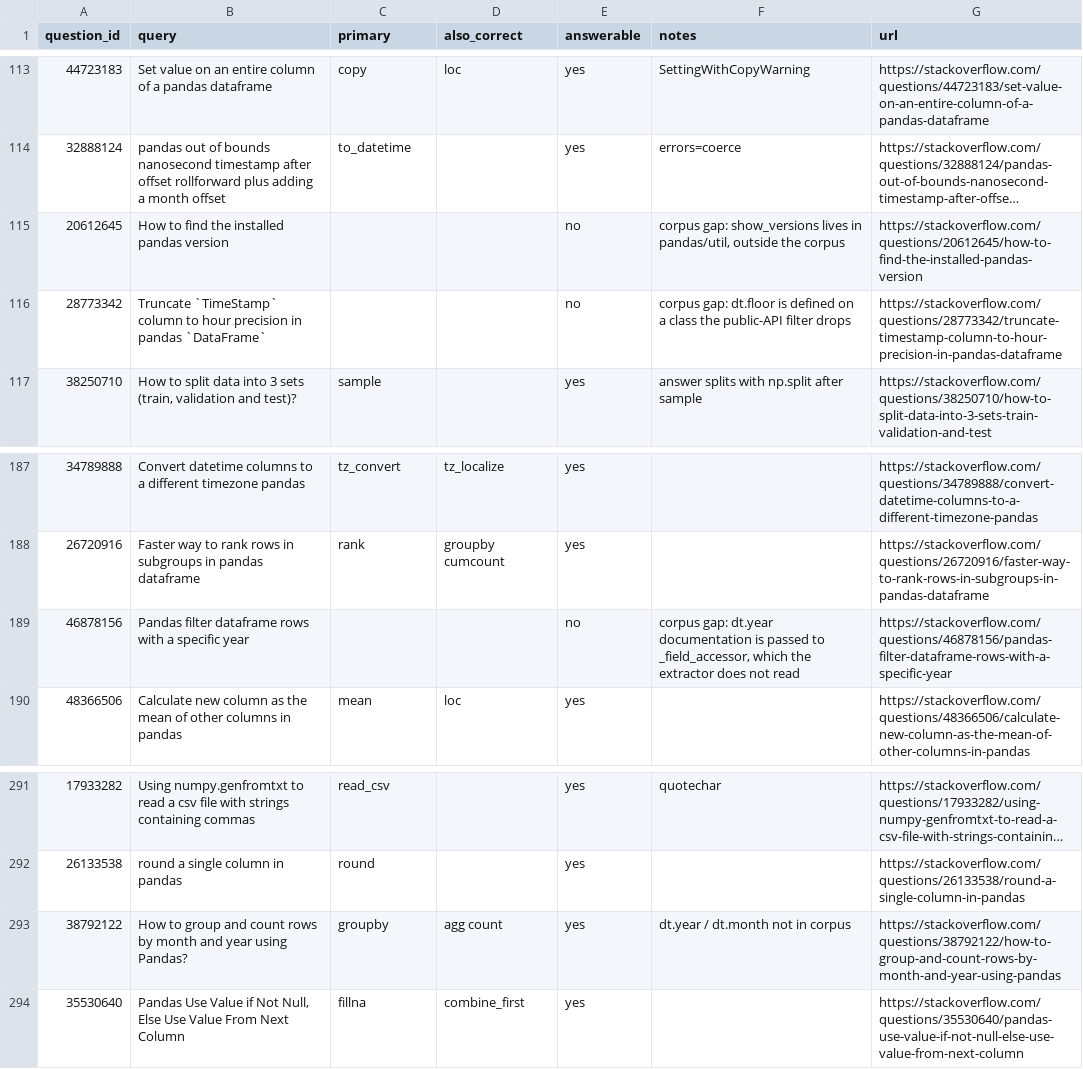
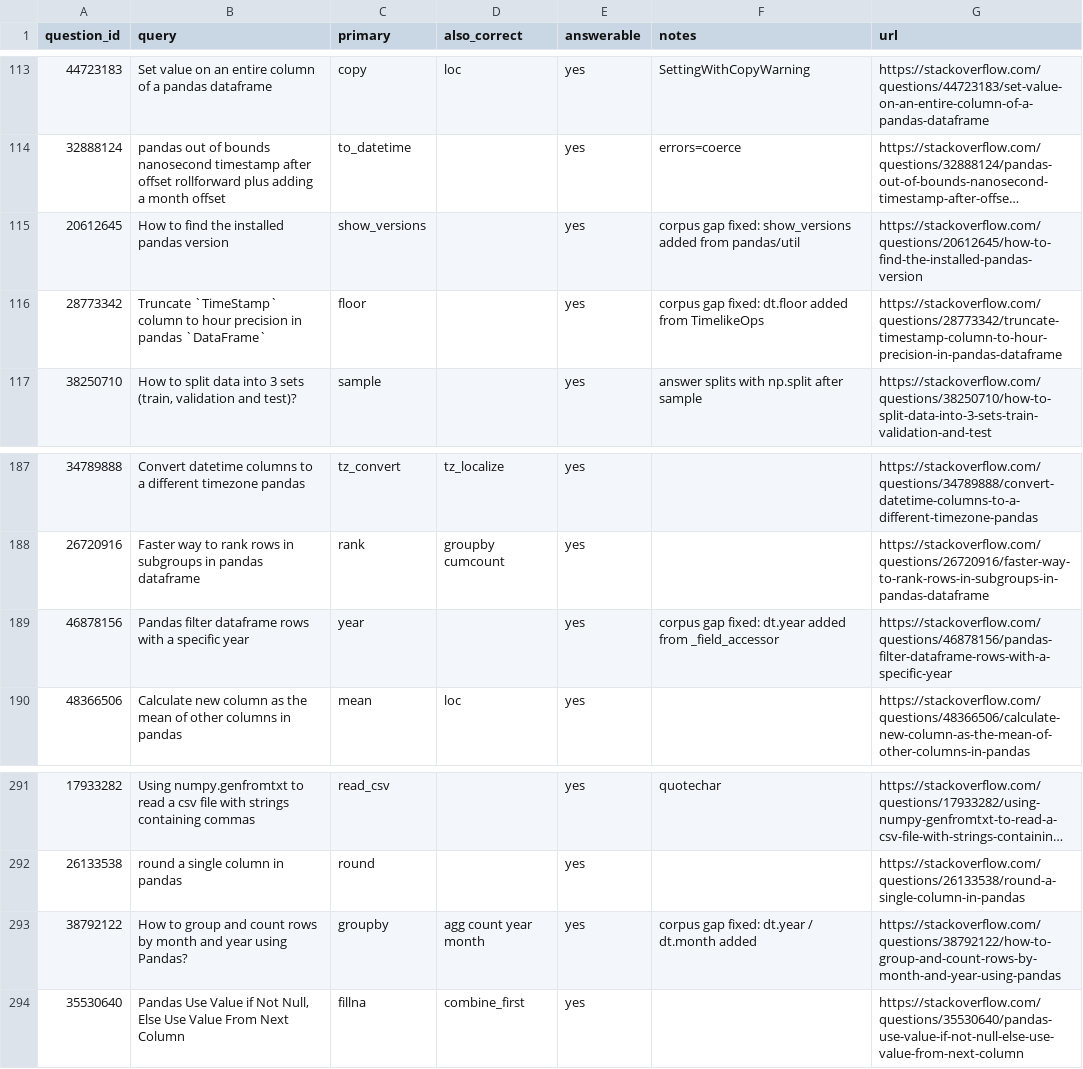
Before and after one commit to AGB2210/rag-for-pandas, a CSV file: annotations/gold_queries.csv, drawn as a sheet; only a part is shown, gaps mark what is left out; long unchanged cells end in …; the diff names each change by its address in the sheet, - before the commit and + after, or states it on an @@ line.

Commit message:
fix: extract documentation for show_versions, date fields and dt.floor
The extractor now parses pandas/util, reads docstrings passed to _field_accessor (including dedent-bound names), and keeps the DatelikeOps and TimelikeOps base classes. The corpus grows from 1,223 to 1,265 documents. Gold rows noted as corpus gaps are relabelled from their notes, and retrieval results are re-measured after retraining, including the run-to-run variation this exposed.

```diff
--- a/annotations/gold_queries.csv
+++ b/annotations/gold_queries.csv
-C115 (primary): (empty)
+C115 (primary): show_versions
-E115:E116 (answerable): no
+E115:E116 (answerable): yes
-F115 (notes): corpus gap: show_versions lives in pandas/util, outside the corpus
+F115 (notes): corpus gap fixed: show_versions added from pandas/util
-C116 (primary): (empty)
+C116 (primary): floor
-F116 (notes): corpus gap: dt.floor is defined on a class the public-API filter drops
+F116 (notes): corpus gap fixed: dt.floor added from TimelikeOps
-C189 (primary): (empty)
+C189 (primary): year
-E189 (answerable): no
+E189 (answerable): yes
-F189 (notes): corpus gap: dt.year documentation is passed to _field_accessor, which the extractor does not read
+F189 (notes): corpus gap fixed: dt.year added from _field_accessor
-D293 (also_correct): agg count
+D293 (also_correct): agg count year month
-F293 (notes): dt.year / dt.month not in corpus
+F293 (notes): corpus gap fixed: dt.year / dt.month added
```
Also changed, not shown: 5 other files.
